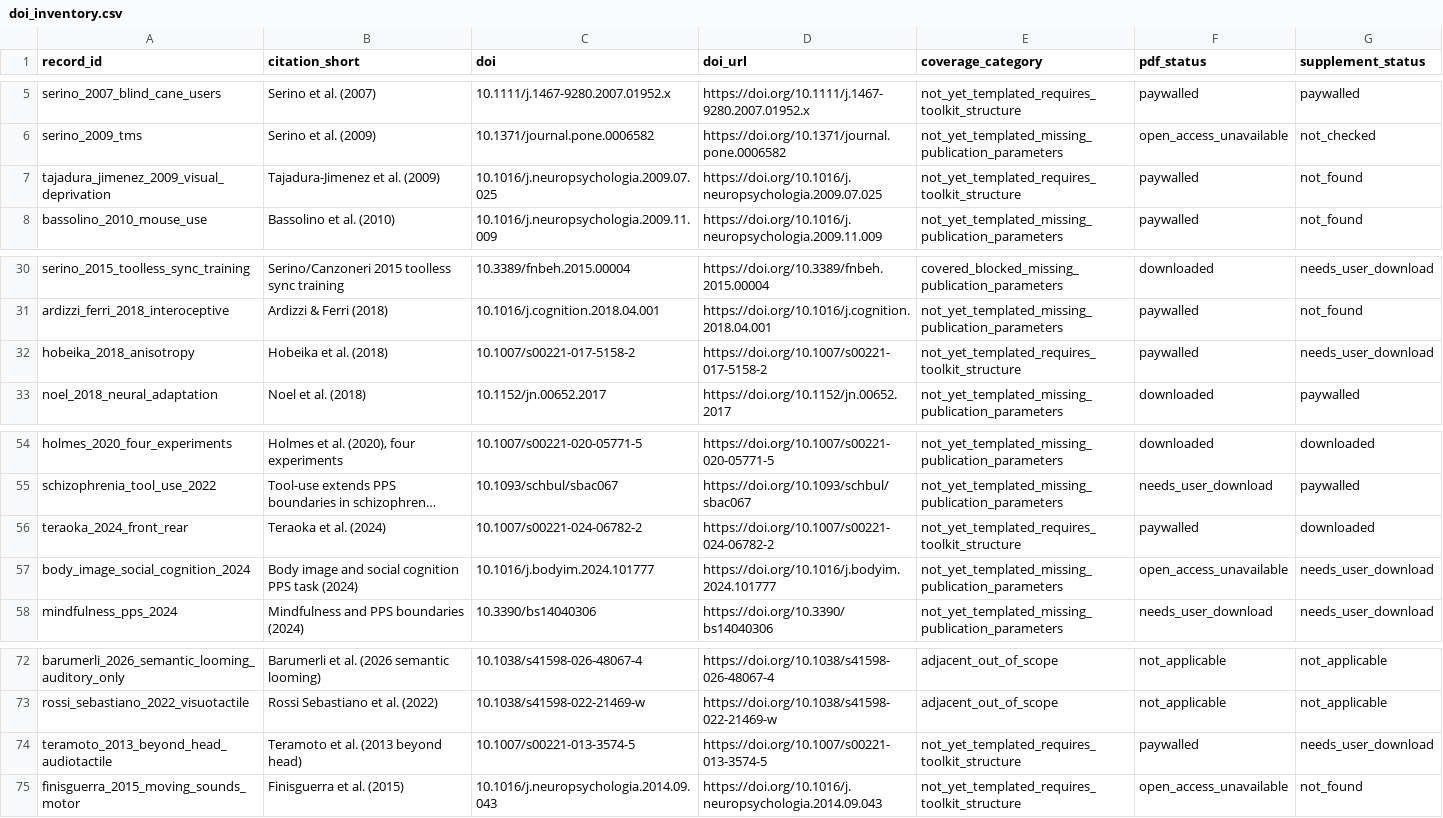
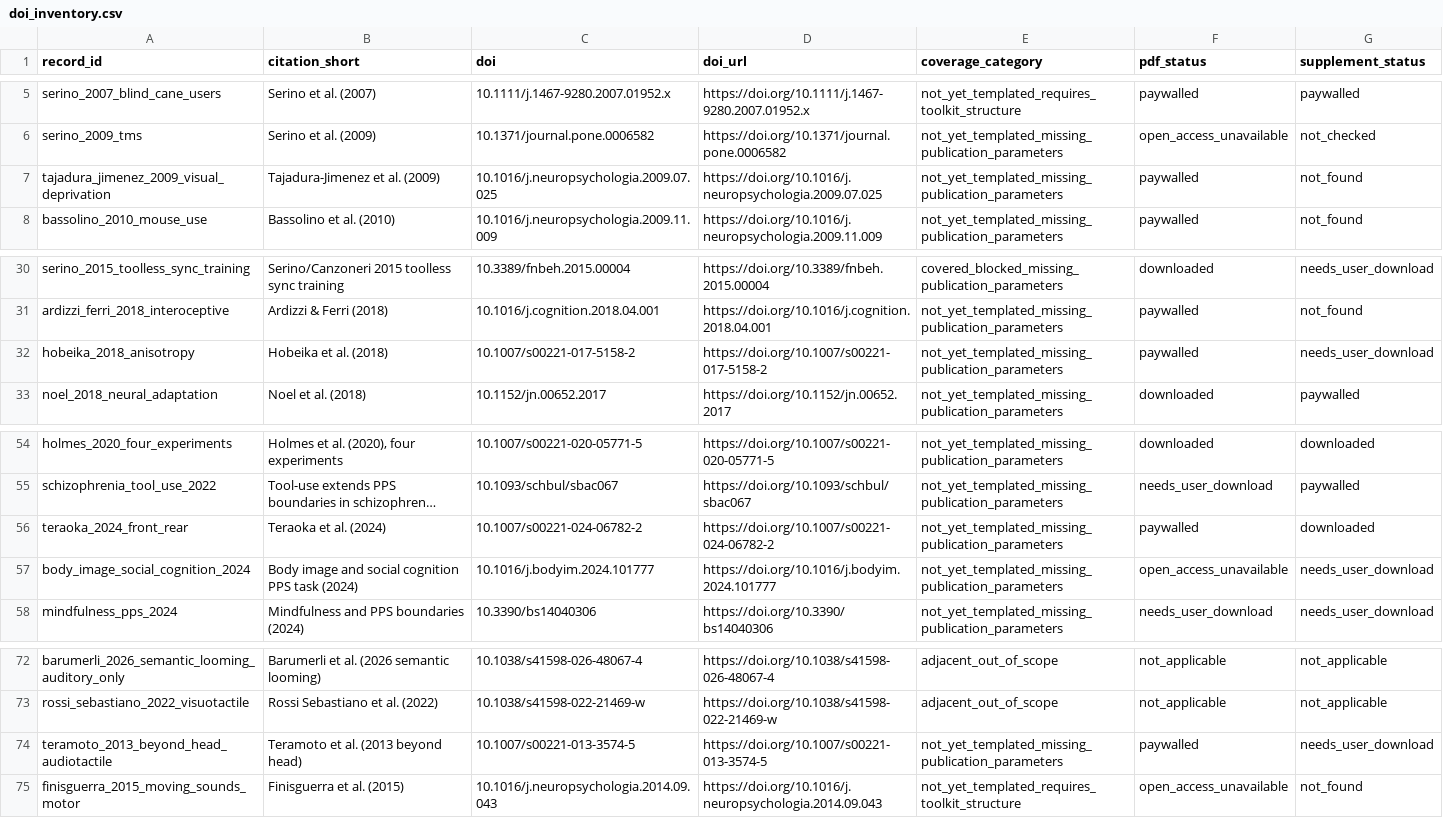
Before and after one commit to GeorgeFejer91/pps-kit, a CSV file: For-AI/audiotactile-paper-metadata-audit/doi_inventory.csv, drawn as a sheet; only a part is shown, gaps mark what is left out; long unchanged cells end in …; the diff names each change by its address in the sheet, - before the commit and + after, or states it on an @@ line.

```diff
--- a/For-AI/audiotactile-paper-metadata-audit/doi_inventory.csv
+++ b/For-AI/audiotactile-paper-metadata-audit/doi_inventory.csv
-E7 (coverage_category): not_yet_templated_requires_toolkit_structure
+E7 (coverage_category): not_yet_templated_missing_publication_parameters
-E32 (coverage_category): not_yet_templated_requires_toolkit_structure
+E32 (coverage_category): not_yet_templated_missing_publication_parameters
-E56 (coverage_category): not_yet_templated_requires_toolkit_structure
+E56 (coverage_category): not_yet_templated_missing_publication_parameters
-E74 (coverage_category): not_yet_templated_requires_toolkit_structure
+E74 (coverage_category): not_yet_templated_missing_publication_parameters
```
Also changed, not shown: For-AI/audiotactile-paper-metadata-audit/pdf_retrieval_inventory.csv, For-AI/audiotactile-paper-metadata-audit/pps_visualization_inventory.csv, 21 other files.
